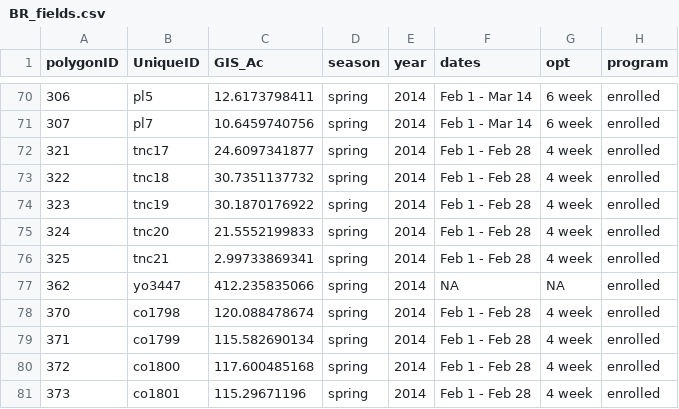
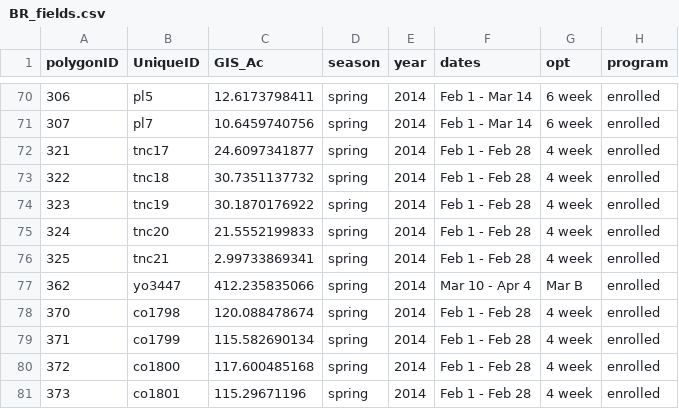
Before and after one commit to pointblue/wetland-incentives-bioenergetics, a CSV file: data/BR_fields.csv, drawn as a sheet; only a part is shown, gaps mark what is left out.

```diff
--- a/data/BR_fields.csv
+++ b/data/BR_fields.csv
@@ -76,3 +76,3 @@ polygonID,UniqueID,GIS_Ac,season,year,dates,opt,program
 325,tnc21,2.99733869341,spring,2014,Feb 1 - Feb 28,4 week,enrolled
-362,yo3447,412.235835066,spring,2014,NA,NA,enrolled
+362,yo3447,412.235835066,spring,2014,Mar 10 - Apr 4,Mar B,enrolled
 370,co1798,120.088478674,spring,2014,Feb 1 - Feb 28,4 week,enrolled
```
Also changed, not shown: data/BR_enrollment_table.csv, data/BR_timeseries.csv, 2 other files.
